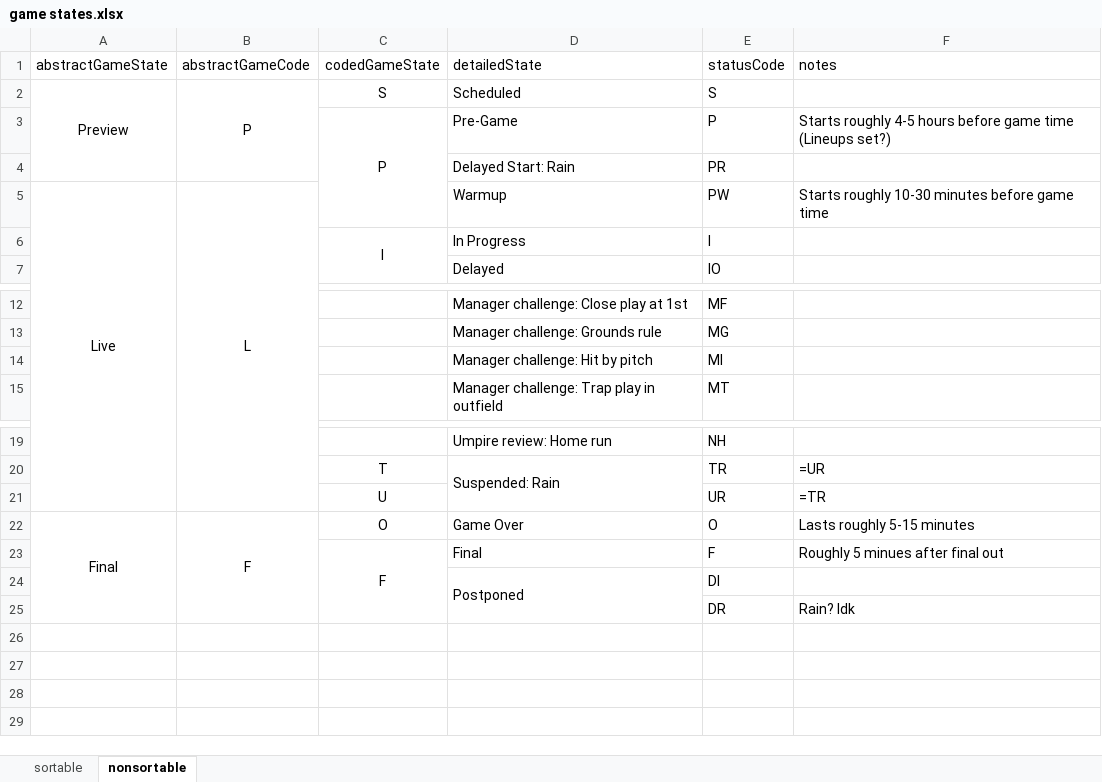
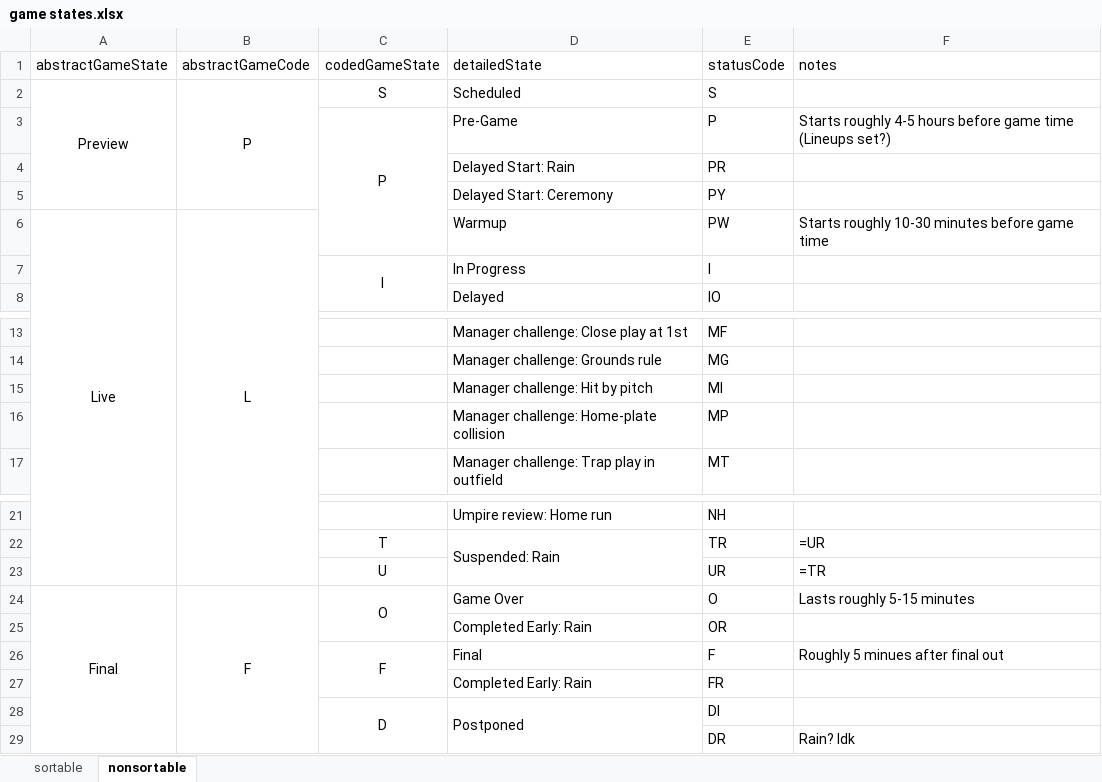
Before and after one commit to oneping-1/at_bat, an Excel workbook: csv/game states.xlsx, sheet nonsortable, drawn as a sheet; only a part is shown, gaps mark what is left out; values as stored, in another font and other column widths than the file's, no borders; removed rows and columns are numbered as before the commit, all else as after; the diff names each change by its address in the sheet, - before the commit and + after, or states it on an @@ line.

Commit message:
game states

```diff
--- a/csv/game states.xlsx (sheet nonsortable)
+++ b/csv/game states.xlsx (sheet nonsortable)
+row 5:  |  |  | Delayed Start: Ceremony | PY
+row 16:  |  |  | Manager challenge: Home-plate collision | MP
+C24:C25 merged
+row 25:  |  |  | Completed Early: Rain | OR
-C23:C25 merged
+C26:C27 merged
+row 27:  |  |  | Completed Early: Rain | FR
-C28 (codedGameState): (empty)
+C28 (codedGameState): D
+C28:C29 merged
```
Also changed, not shown: sheet sortable, 3 other files.
